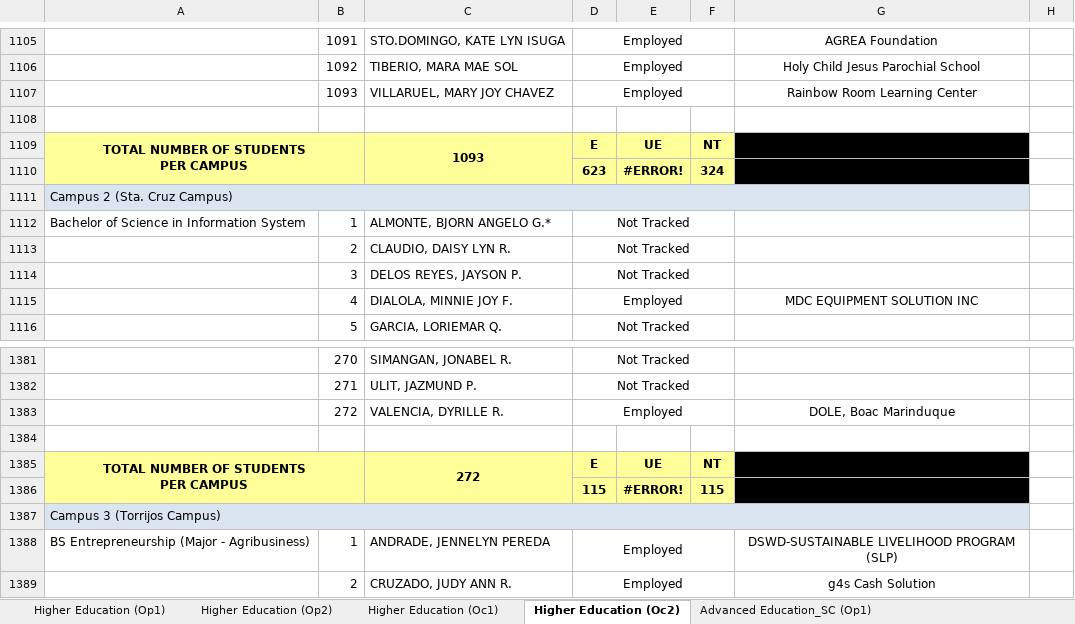
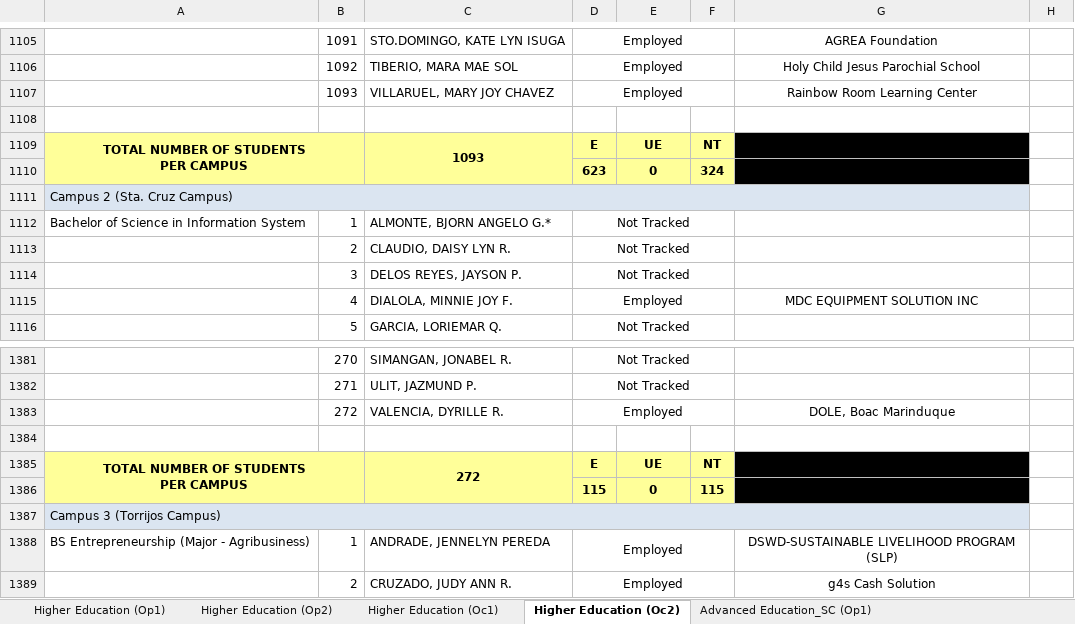
Before and after one commit to thehungrycoder225/marsu-dasboard-rev2, an Excel workbook: marsu-pwa-dashboard/py_scripts/PBB-2021-SUMMARY-SHEETS.xlsx, sheet Higher Education (Oc2), drawn as a sheet; only a part is shown, gaps mark what is left out; values as stored, in another font and other column widths than the file's, no borders; charts and pictures not drawn; the diff names each change by its address in the sheet, - before the commit and + after, or states it on an @@ line.

```diff
--- a/marsu-pwa-dashboard/py_scripts/PBB-2021-SUMMARY-SHEETS.xlsx (sheet Higher Education (Oc2))
+++ b/marsu-pwa-dashboard/py_scripts/PBB-2021-SUMMARY-SHEETS.xlsx (sheet Higher Education (Oc2))
-E1110: #ERROR!
+E1110: 0
-E1386: #ERROR!
+E1386: 0
```
Also changed, not shown: sheet Higher Education (Op2), sheet Advanced Education (Op2), charts or pictures, marsu-pwa-dashboard/py_scripts/PBB FY 2023.xlsx, 2 other files.
